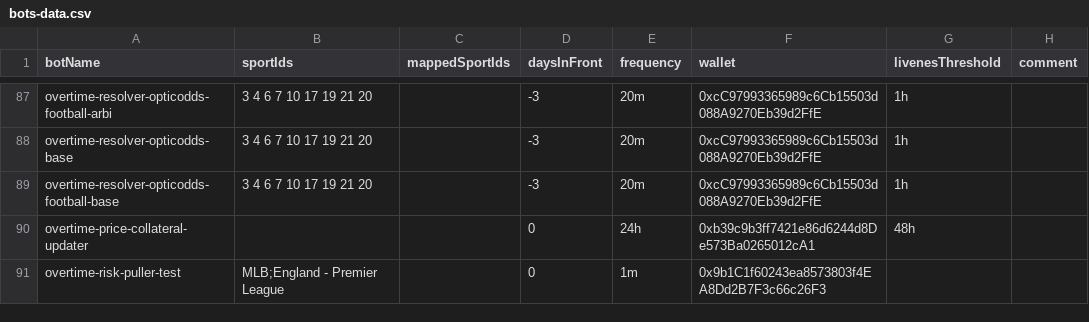
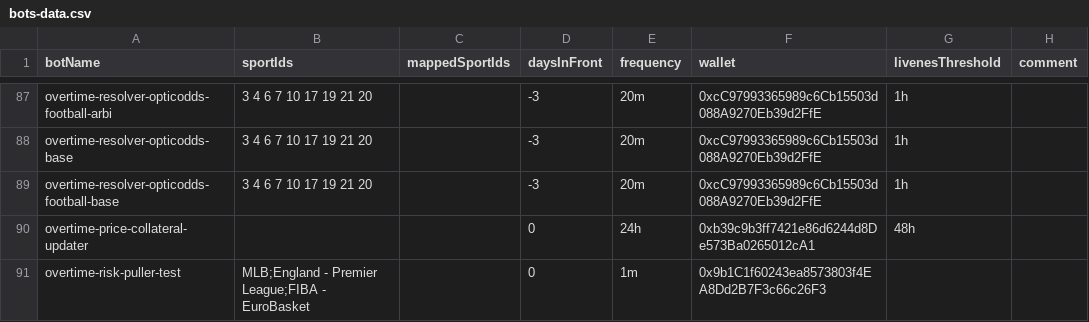
Before and after one commit to thales-markets/sports-markets-v2-risk-management, a CSV file: bots-data.csv, drawn as a sheet; only a part is shown, gaps mark what is left out.

Commit message:
adding basketball to test

```diff
--- a/bots-data.csv
+++ b/bots-data.csv
@@ -90,2 +90,2 @@ overtime-resolver-opticodds-football-base,3 4 6 7 10 17 19 21 20,,-3,20m,0xcC979
 overtime-price-collateral-updater,,,0,24h,0xb39c9b3ff7421e86d6244d8De573Ba0265012cA1,48h,
-overtime-risk-puller-test,MLB;England - Premier League,,0,1m,0x9b1C1f60243ea8573803f4EA8Dd2B7F3c66c26F3,,
+overtime-risk-puller-test,MLB;England - Premier League;FIBA - EuroBasket,,0,1m,0x9b1C1f60243ea8573803f4EA8Dd2B7F3c66c26F3,,
```
